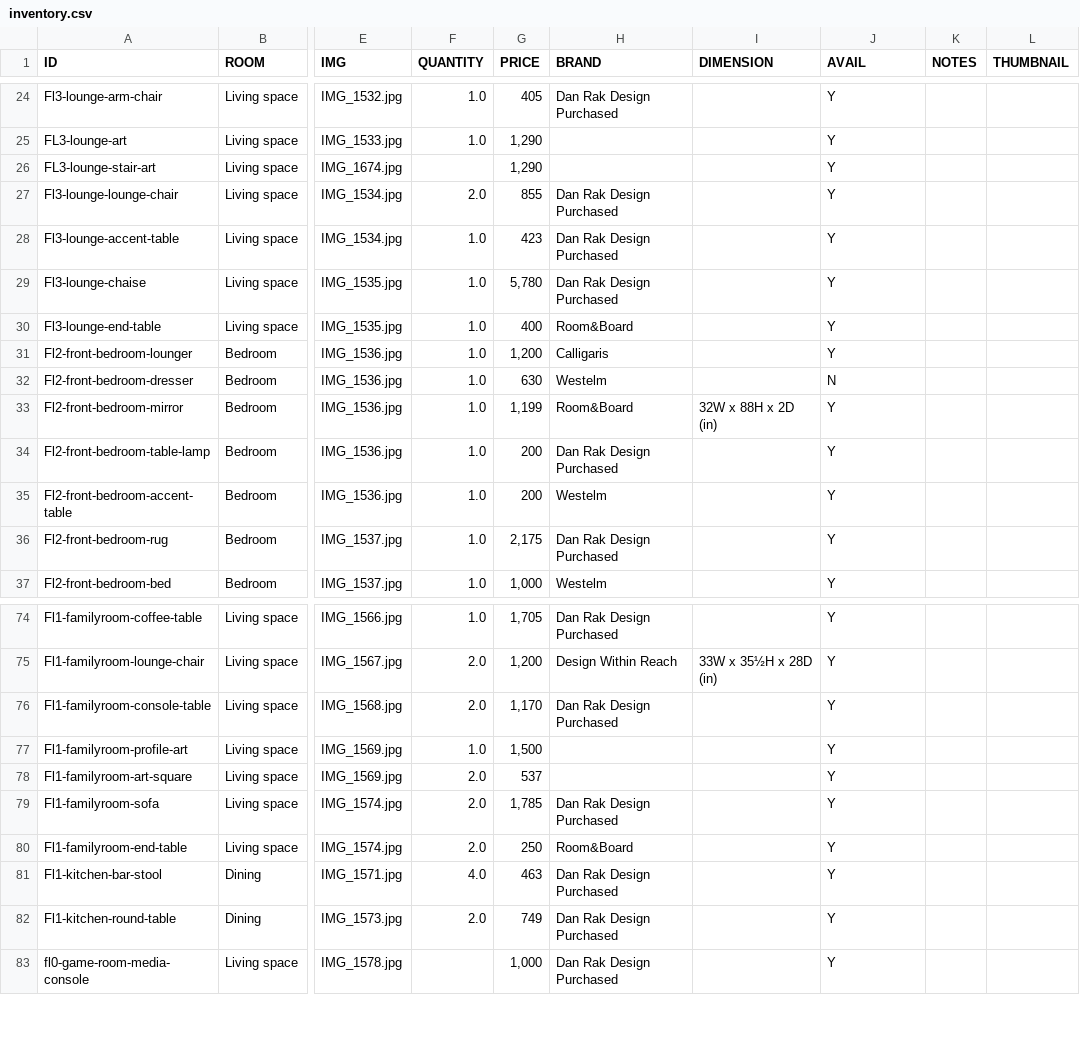
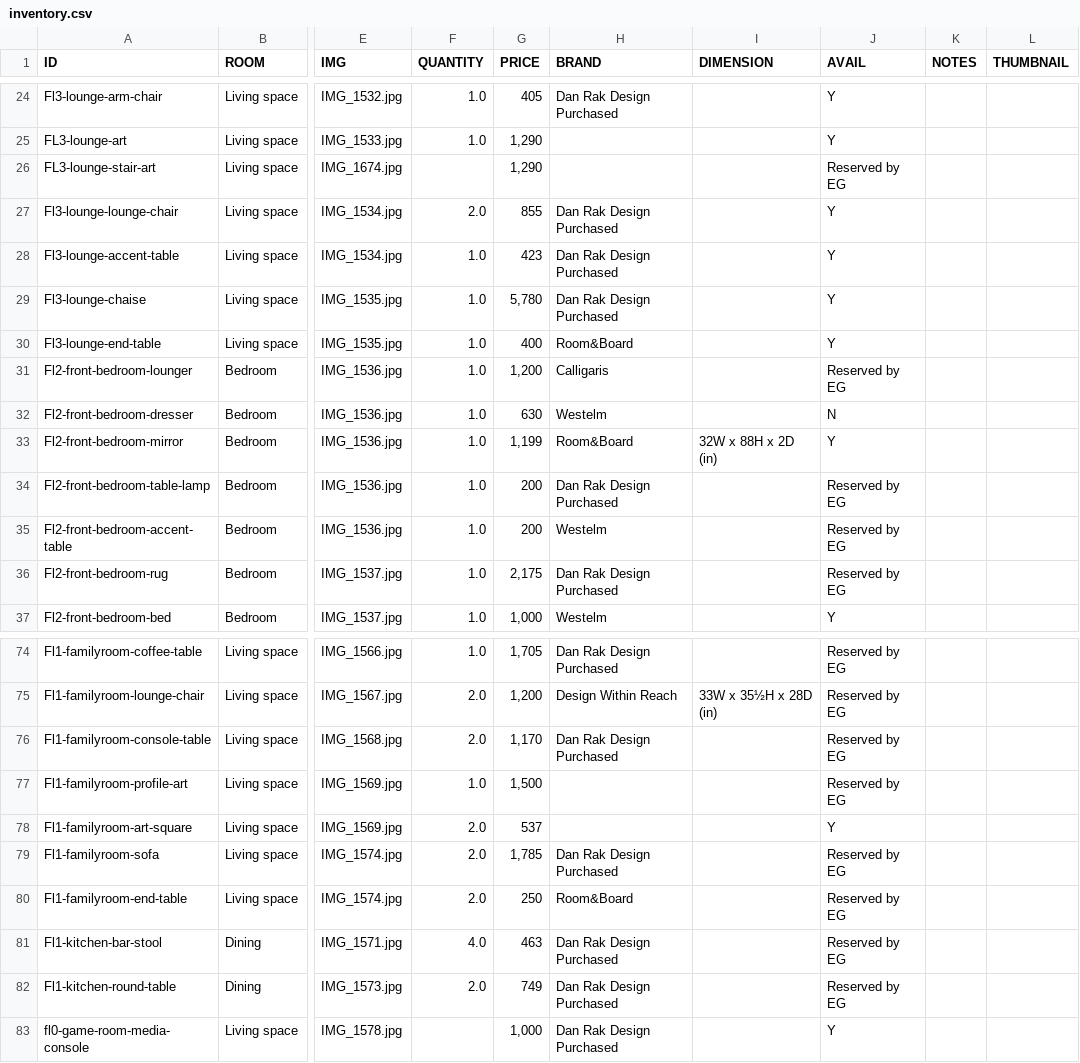
Before and after one commit to archieboo/mohawk-furniture-sale, a CSV file: mohawk-furnitures/inventory.csv, drawn as a sheet; only a part is shown, gaps mark what is left out; the diff covers the shown part only; the diff names each change by its address in the sheet, - before the commit and + after, or states it on an @@ line.

Commit message:
add availability filters with reserved-by drill-down
- Default view shows available items only (AVAIL=Y)
- "Show All" reveals all items including reserved
- "Reserved" filter shows reserved items with a "Reserved by:" pill
  row on the right of the Room row to filter by individual name
- Items with AVAIL=N are excluded entirely

```diff
--- a/mohawk-furnitures/inventory.csv
+++ b/mohawk-furnitures/inventory.csv
-J26 (AVAIL): Y
+J26 (AVAIL): Reserved by EG
-J31 (AVAIL): Y
+J31 (AVAIL): Reserved by EG
-J34:J36 (AVAIL): Y
+J34:J36 (AVAIL): Reserved by EG
-J74:J77 (AVAIL): Y
+J74:J77 (AVAIL): Reserved by EG
-J79:J82 (AVAIL): Y
+J79:J82 (AVAIL): Reserved by EG
```
Also changed, not shown: 27 edited cells elsewhere in this file, 1 other file.
